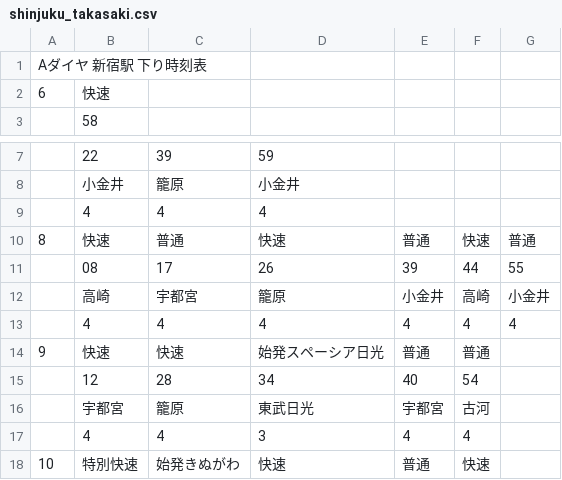
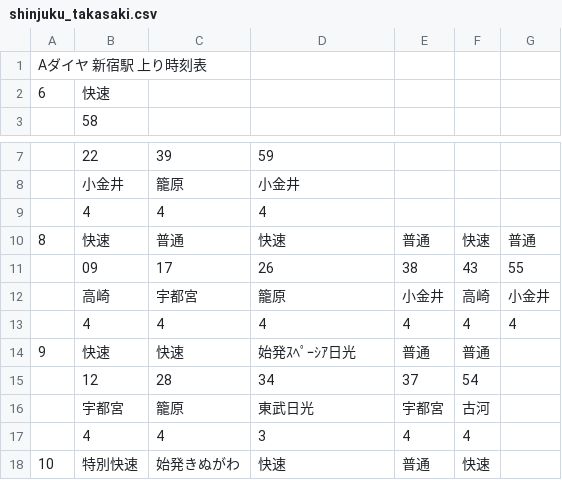
Before and after one commit to penpengrass/departure, a CSV file: csv/JRE/shinjuku_takasaki.csv, drawn as a sheet; only a part is shown, gaps mark what is left out; the diff names each change by its address in the sheet, - before the commit and + after, or states it on an @@ line.

```diff
--- a/csv/JRE/shinjuku_takasaki.csv
+++ b/csv/JRE/shinjuku_takasaki.csv
-A1: Aダイヤ 新宿駅 下り時刻表
+A1: Aダイヤ 新宿駅 上り時刻表
-B11: 08
+B11: 09
-E11: 39
+E11: 38
-F11: 44
+F11: 43
-D14: 始発スペーシア日光
+D14: 始発ｽﾍﾟｰｼｱ日光
-E15: 40
+E15: 37
```
Also changed, not shown: csv/JRE/shinjuku_chiba.csv, csv/JRE/shinjuku_mitaka.csv, 8 other files.
